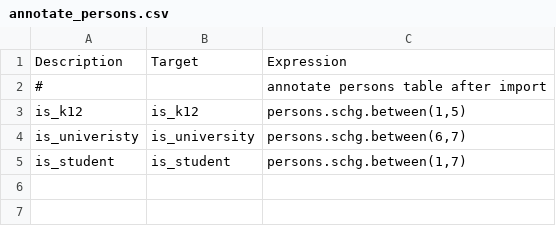
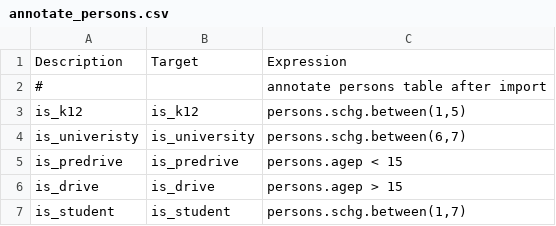
Before and after one commit to wsp-sag/client_arc_activitysim, a CSV file: configs/annotate_persons.csv, drawn as a sheet; the diff names each change by its address in the sheet, - before the commit and + after, or states it on an @@ line.

Commit message:
added is_predive and is_drive fields

```diff
--- a/configs/annotate_persons.csv
+++ b/configs/annotate_persons.csv
+row 5: is_predrive | is_predrive | persons.agep < 15
+row 6: is_drive | is_drive | persons.agep > 15
```
